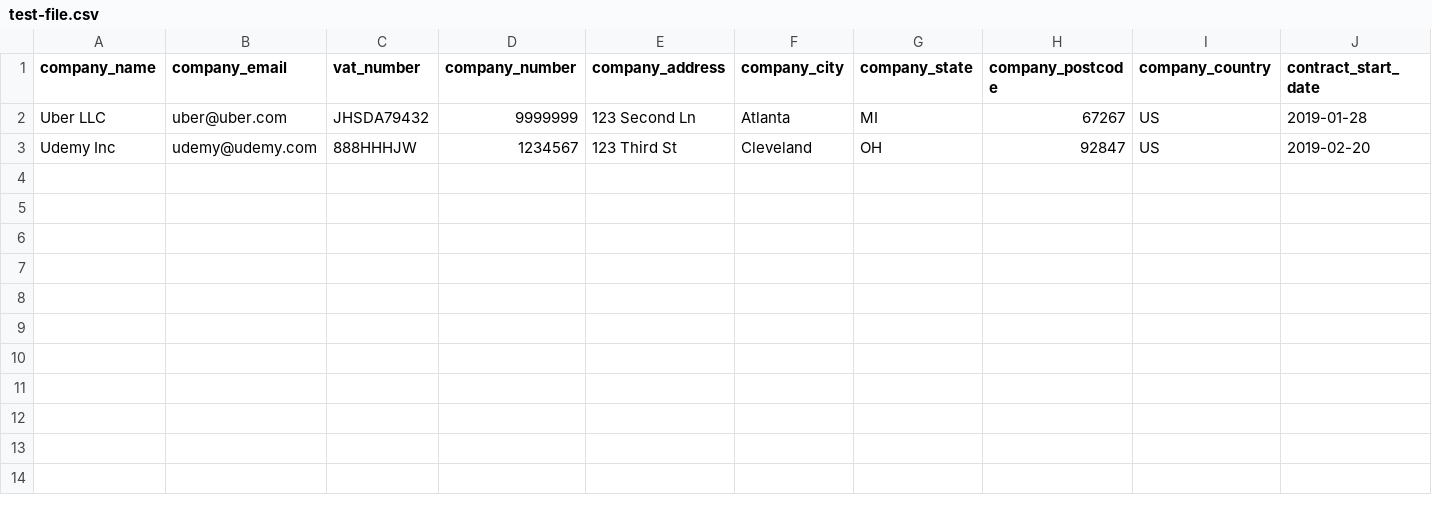
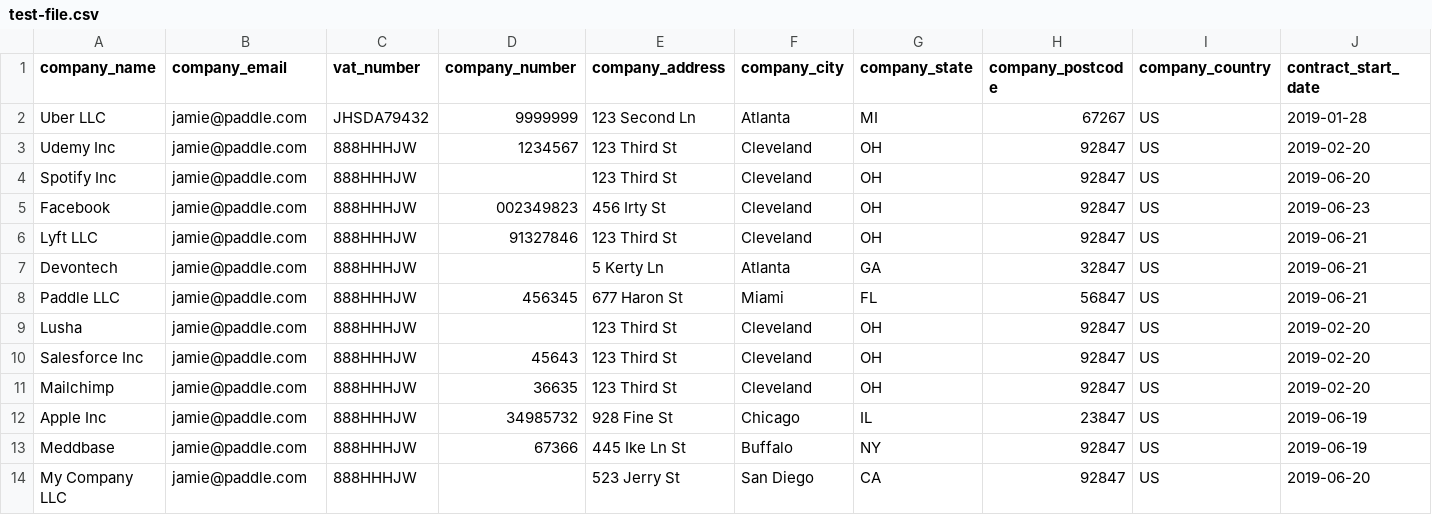
Before and after one commit to whitej031788/paddle-invoice-send, a CSV file: test-file.csv, drawn as a sheet; only a part is shown; rows hold the shown columns only; the diff names each change by its address in the sheet, - before the commit and + after, or states it on an @@ line.

```diff
--- a/test-file.csv
+++ b/test-file.csv
-B2 (company_email): uber@uber.com
+B2 (company_email): jamie@paddle.com
-B3 (company_email): udemy@udemy.com
+B3 (company_email): jamie@paddle.com
+row 4: Spotify Inc | jamie@paddle.com | 888HHHJW |  | 123 Third St | Cleveland | OH | 92847 | US | 2019-06-20
+row 5: Facebook | jamie@paddle.com | 888HHHJW | 002349823 | 456 Irty St | Cleveland | OH | 92847 | US | 2019-06-23
+row 6: Lyft LLC | jamie@paddle.com | 888HHHJW | 91327846 | 123 Third St | Cleveland | OH | 92847 | US | 2019-06-21
+row 7: Devontech | jamie@paddle.com | 888HHHJW |  | 5 Kerty Ln | Atlanta | GA | 32847 | US | 2019-06-21
+row 8: Paddle LLC | jamie@paddle.com | 888HHHJW | 456345 | 677 Haron St | Miami | FL | 56847 | US | 2019-06-21
+row 9: Lusha | jamie@paddle.com | 888HHHJW |  | 123 Third St | Cleveland | OH | 92847 | US | 2019-02-20
+row 10: Salesforce Inc | jamie@paddle.com | 888HHHJW | 45643 | 123 Third St | Cleveland | OH | 92847 | US | 2019-02-20
+row 11: Mailchimp | jamie@paddle.com | 888HHHJW | 36635 | 123 Third St | Cleveland | OH | 92847 | US | 2019-02-20
+row 12: Apple Inc | jamie@paddle.com | 888HHHJW | 34985732 | 928 Fine St | Chicago | IL | 23847 | US | 2019-06-19
+row 13: Meddbase | jamie@paddle.com | 888HHHJW | 67366 | 445 Ike Ln St | Buffalo | NY | 92847 | US | 2019-06-19
+row 14: My Company LLC | jamie@paddle.com | 888HHHJW |  | 523 Jerry St | San Diego | CA | 92847 | US | 2019-06-20
```
Also changed, not shown: 6 other files.
